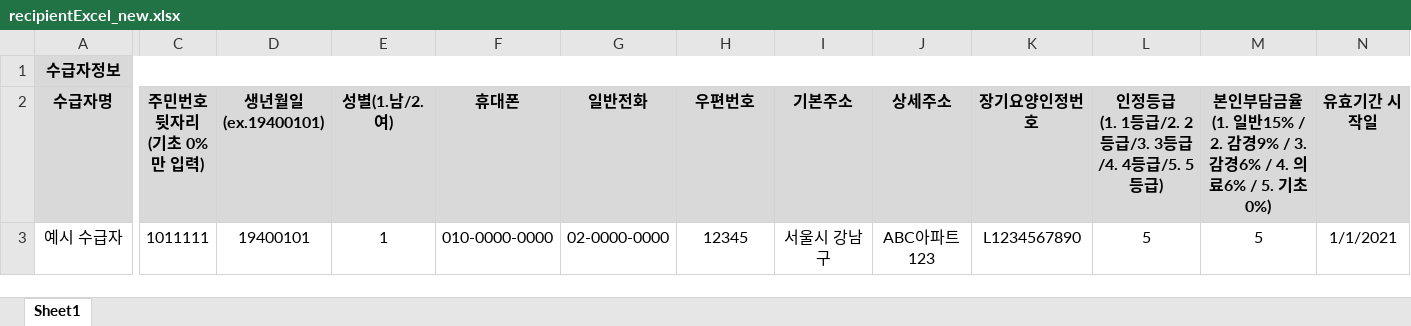
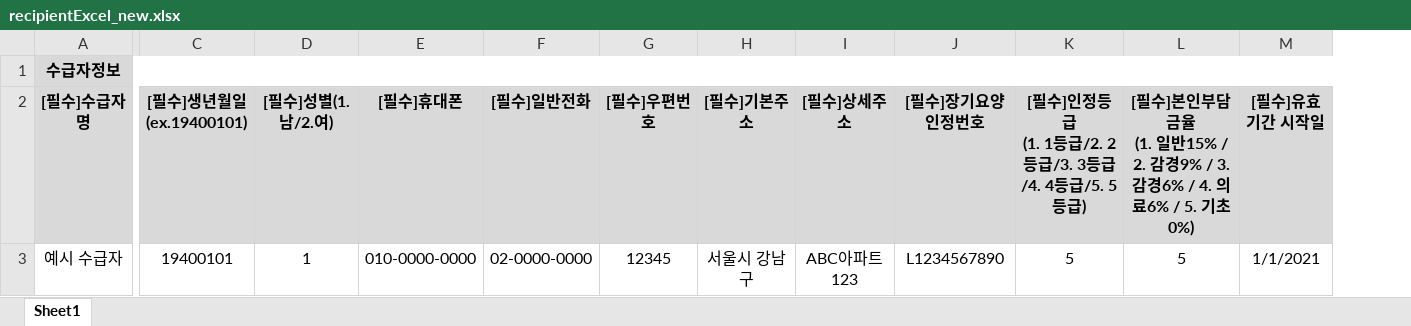
Before and after one commit to tanksanta/malleroumcare_backup, an Excel workbook: www/shop/recipientExcel_new.xlsx, sheet Sheet1, drawn as a sheet; only a part is shown, gaps mark what is left out; values as stored, in another font and other column widths than the file's, no borders; removed rows and columns are numbered as before the commit, all else as after; ↵ is a line break in a cell; the diff covers the shown part only; the diff names each change by its address in the sheet, - before the commit and + after, or states it on an @@ line.

Commit message:
수급자 일괄 등록 필수값 헤더 추가

```diff
--- a/www/shop/recipientExcel_new.xlsx (sheet Sheet1)
+++ b/www/shop/recipientExcel_new.xlsx (sheet Sheet1)
-column C (주민번호뒷자리 (기초 0%만 입력)), row 3: 1011111
-A2: 수급자명
+A2: [필수]수급자명
-C2: 생년월일 (ex.19400101)
+C2: [필수]생년월일 (ex.19400101)
-D2: 성별(1.남/2.여)
+D2: [필수]성별(1.남/2.여)
-E2: 휴대폰
+E2: [필수]휴대폰
-F2: 일반전화
+F2: [필수]일반전화
-G2: 우편번호
+G2: [필수]우편번호
-H2: 기본주소
+H2: [필수]기본주소
-I2: 상세주소
+I2: [필수]상세주소
-J2: 장기요양인정번호
+J2: [필수]장기요양인정번호
-K2: 인정등급 ↵ (1. 1등급/2. 2등급/3. 3등급/4. 4등급/5. 5등급)
+K2: [필수]인정등급 ↵ (1. 1등급/2. 2등급/3. 3등급/4. 4등급/5. 5등급)
-L2: 본인부담…
+L2: [필수]본인부담…
-M2: 유효기간 시작일
+M2: [필수]유효기간 시작일
```
Also changed, not shown: 2 edited cells elsewhere in this sheet.
